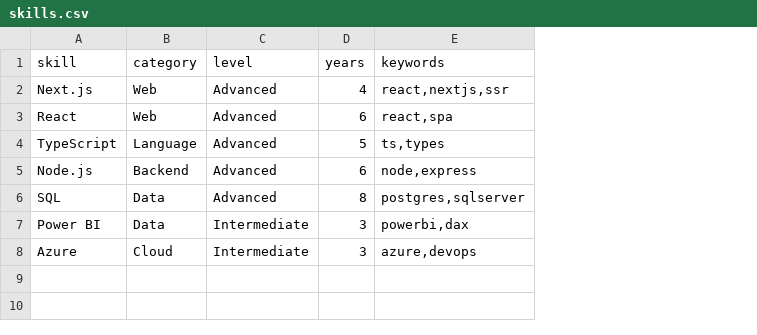
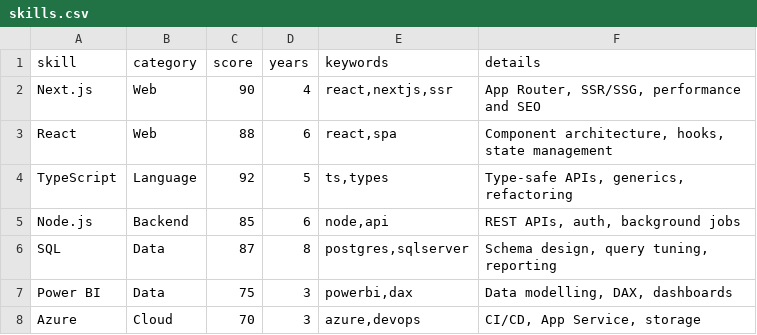
Before and after one commit to a-smiggle/anthony.smigielski.com.au, a CSV file: src/data/skills.csv, drawn as a sheet; removed rows and columns are numbered as before the commit, all else as after; the diff names each change by its address in the sheet, - before the commit and + after, or states it on an @@ line.

```diff
--- a/src/data/skills.csv
+++ b/src/data/skills.csv
-column C (level), rows 2-8: Advanced | Advanced | Advanced | Advanced | Advanced | Intermediate | Intermediate
+column C (score), rows 2-8: 90 | 88 | 92 | 85 | 87 | 75 | 70
+column F (details), rows 2-8: App Router, SSR/SSG, performance and SEO | Component architecture, hooks, state management | Type-safe APIs, generics, refactoring | REST APIs, auth, background jobs | Schema design, query tuning, reporting | Data modelling, DAX, dashboards | CI/CD, App Service, storage
-E5 (keywords): node,express
+E5 (keywords): node,api
```
Also changed, not shown: 51 other files.
